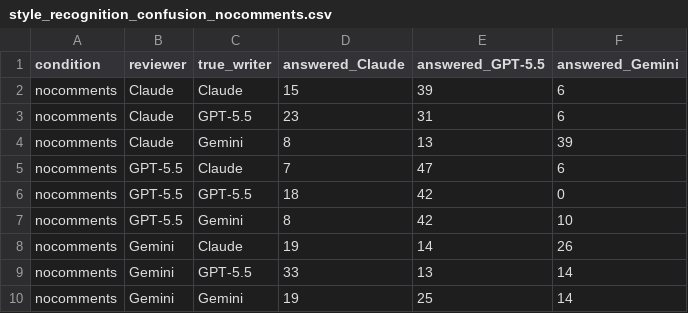
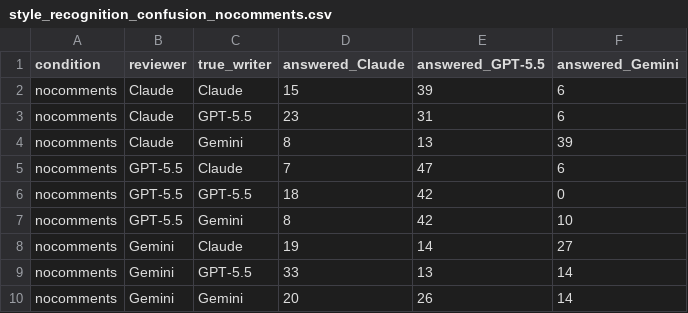
Before and after one commit to MilesLi15413/cross-model-review-code, a CSV file: results/processed/style_recognition_confusion_nocomments.csv, drawn as a sheet.

```diff
--- a/results/processed/style_recognition_confusion_nocomments.csv
+++ b/results/processed/style_recognition_confusion_nocomments.csv
@@ -7,4 +7,4 @@ nocomments,GPT-5.5,GPT-5.5,18,42,0
 nocomments,GPT-5.5,Gemini,8,42,10
-nocomments,Gemini,Claude,19,14,26
+nocomments,Gemini,Claude,19,14,27
 nocomments,Gemini,GPT-5.5,33,13,14
-nocomments,Gemini,Gemini,19,25,14
+nocomments,Gemini,Gemini,20,26,14
```
Also changed, not shown: results/processed/style_recognition_accuracy_nocomments.csv, results/processed/style_recognition_position_nocomments.csv, 4 other files.
